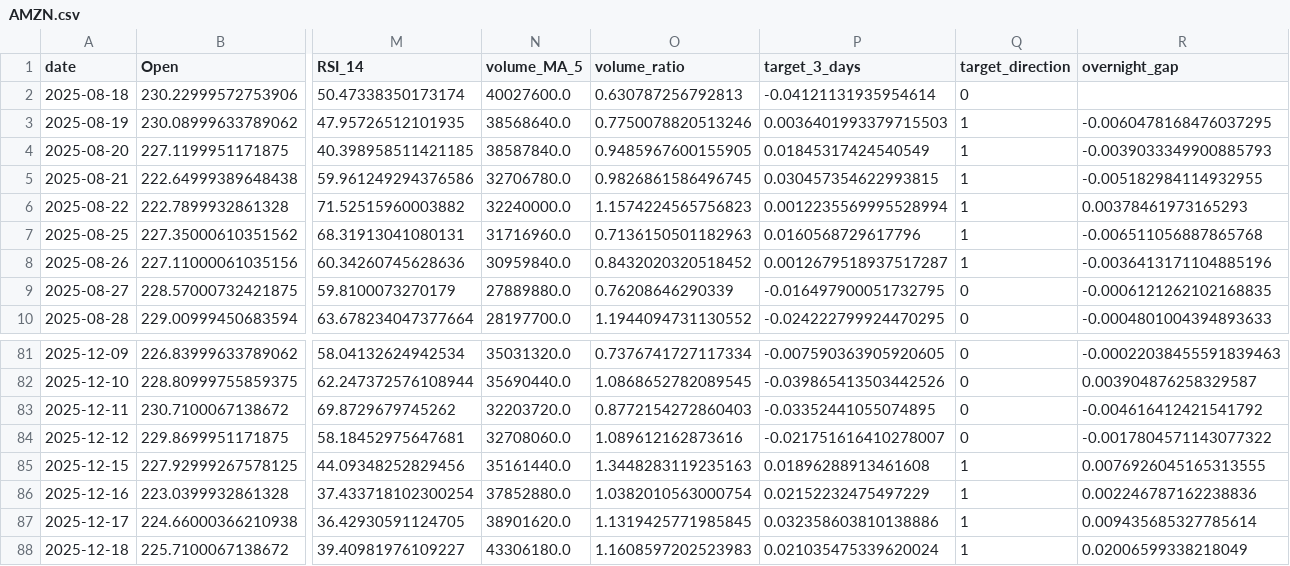
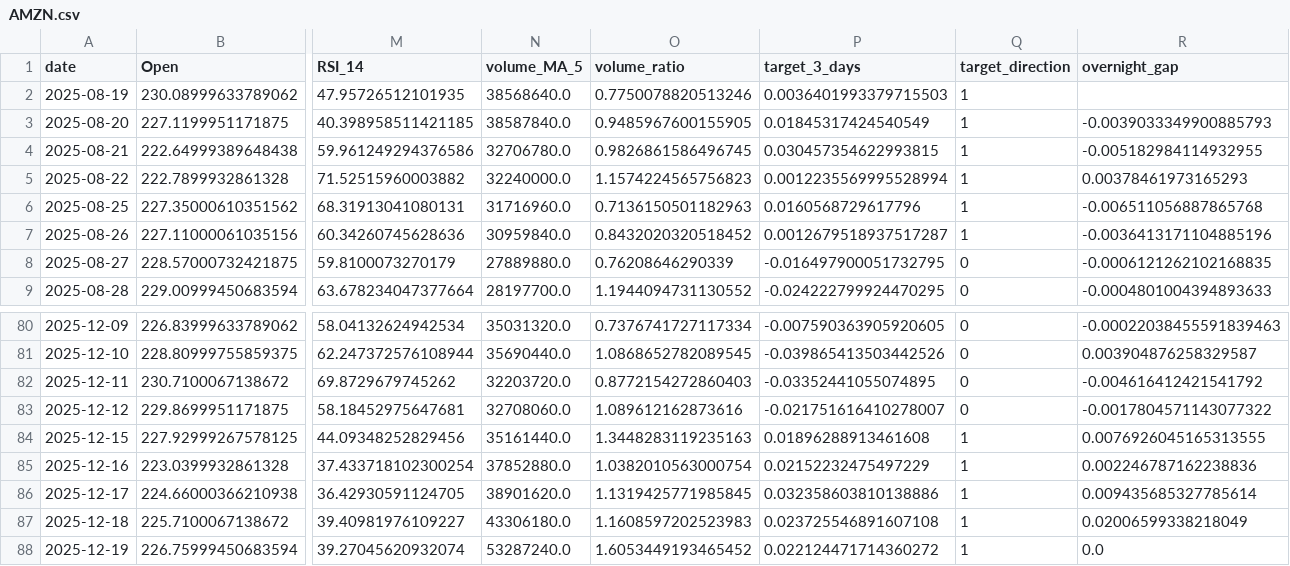
Before and after one commit to adam-hassen/stock-auto-update, a CSV file: data/AMZN.csv, drawn as a sheet; only a part is shown, gaps mark what is left out; removed rows and columns are numbered as before the commit, all else as after; rows hold the shown columns only; the diff names each change by its address in the sheet, - before the commit and + after, or states it on an @@ line.

```diff
--- a/data/AMZN.csv
+++ b/data/AMZN.csv
-row 2: 2025-08-18 | 230.22999572753906 | 50.47338350173174 | 40027600.0 | 0.630787256792813 | -0.04121131935954614 | 0
-R2 (overnight_gap): -0.0060478168476037295
+R2 (overnight_gap): (empty)
-P87 (target_3_days): 0.021035475339620024
+P87 (target_3_days): 0.023725546891607108
+row 88: 2025-12-19 | 226.75999450683594 | 39.27045620932074 | 53287240.0 | 1.6053449193465452 | 0.022124471714360272 | 1 | 0.0
```
Also changed, not shown: data/AAPL.csv, data/ALL_FEATURES.csv, 10 other files.
